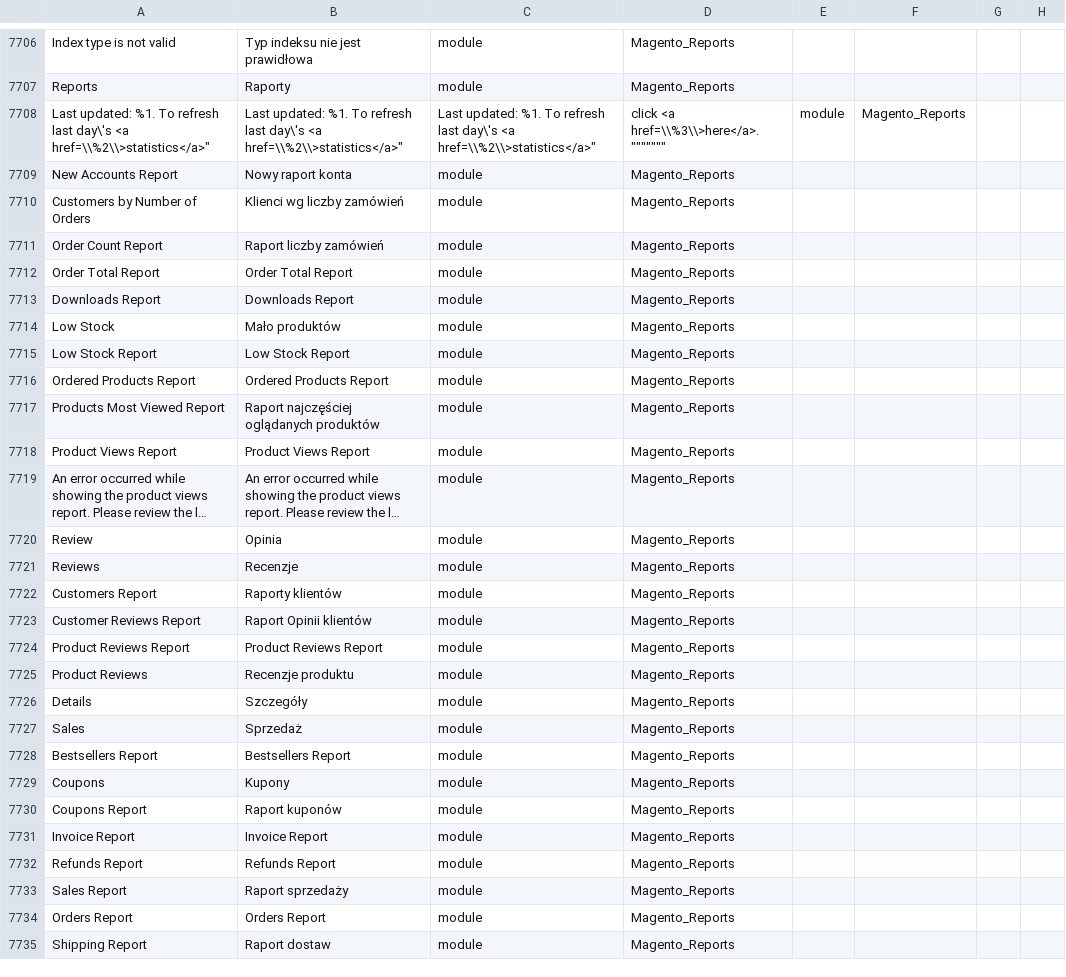
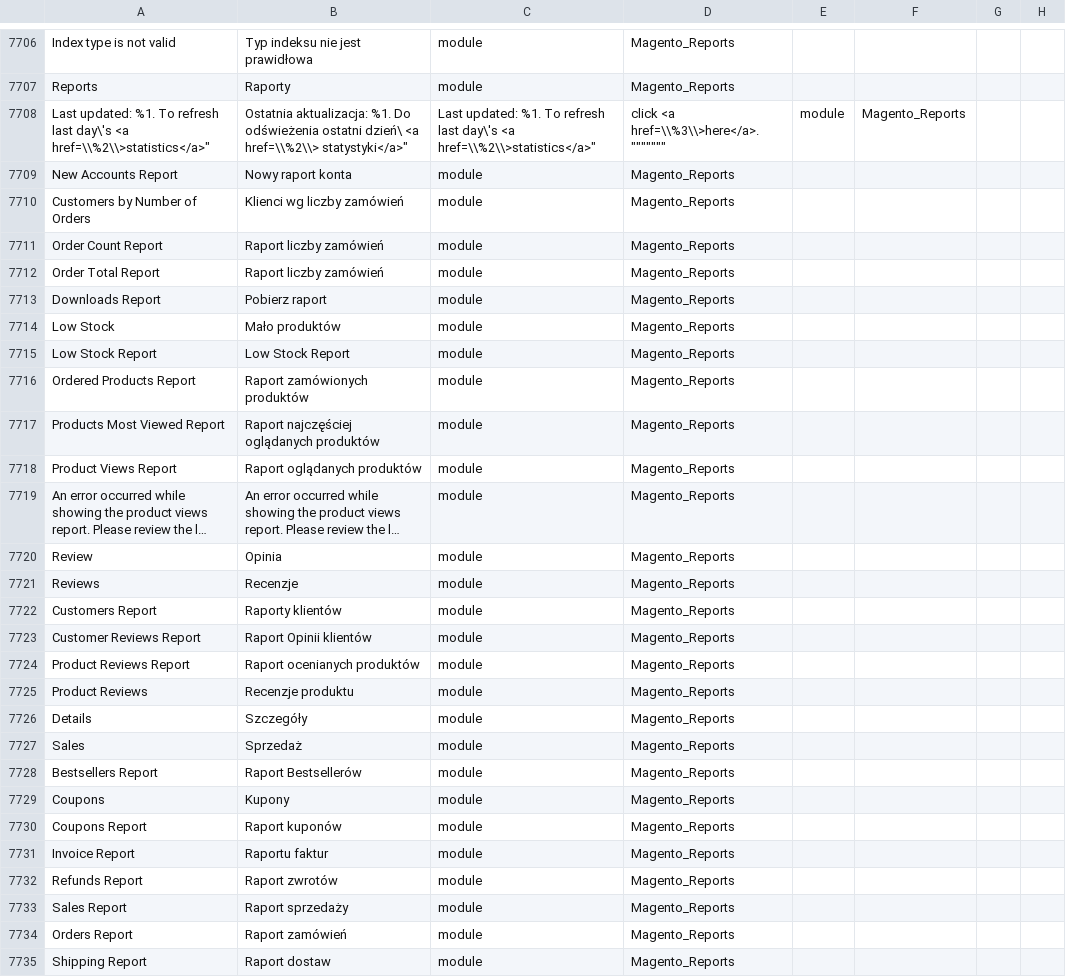
Before and after one commit to SnowdogApps/magento2-pl_pl, a CSV file: pl_PL.csv, drawn as a sheet; only a part is shown, gaps mark what is left out; long unchanged cells end in …; the diff covers the shown part only; the diff names each change by its address in the sheet, - before the commit and + after, or states it on an @@ line.

Commit message:
Pull from Crowdin

```diff
--- a/pl_PL.csv
+++ b/pl_PL.csv
-B7708: Last updated: %1. To refresh last day\'s <a href=\\%2\\>statistics</a>"
+B7708: Ostatnia aktualizacja: %1. Do odświeżenia ostatni dzień\ <a href=\\%2\\> statystyki</a>"
-B7712: Order Total Report
+B7712: Raport liczby zamówień
-B7713: Downloads Report
+B7713: Pobierz raport
-B7716: Ordered Products Report
+B7716: Raport zamówionych produktów
-B7718: Product Views Report
+B7718: Raport oglądanych produktów
-B7724: Product Reviews Report
+B7724: Raport ocenianych produktów
-B7728: Bestsellers Report
+B7728: Raport Bestsellerów
-B7731: Invoice Report
+B7731: Raportu faktur
-B7732: Refunds Report
+B7732: Raport zwrotów
-B7734: Orders Report
+B7734: Raport zamówień
```
Also changed, not shown: 13 edited cells elsewhere in this file.
